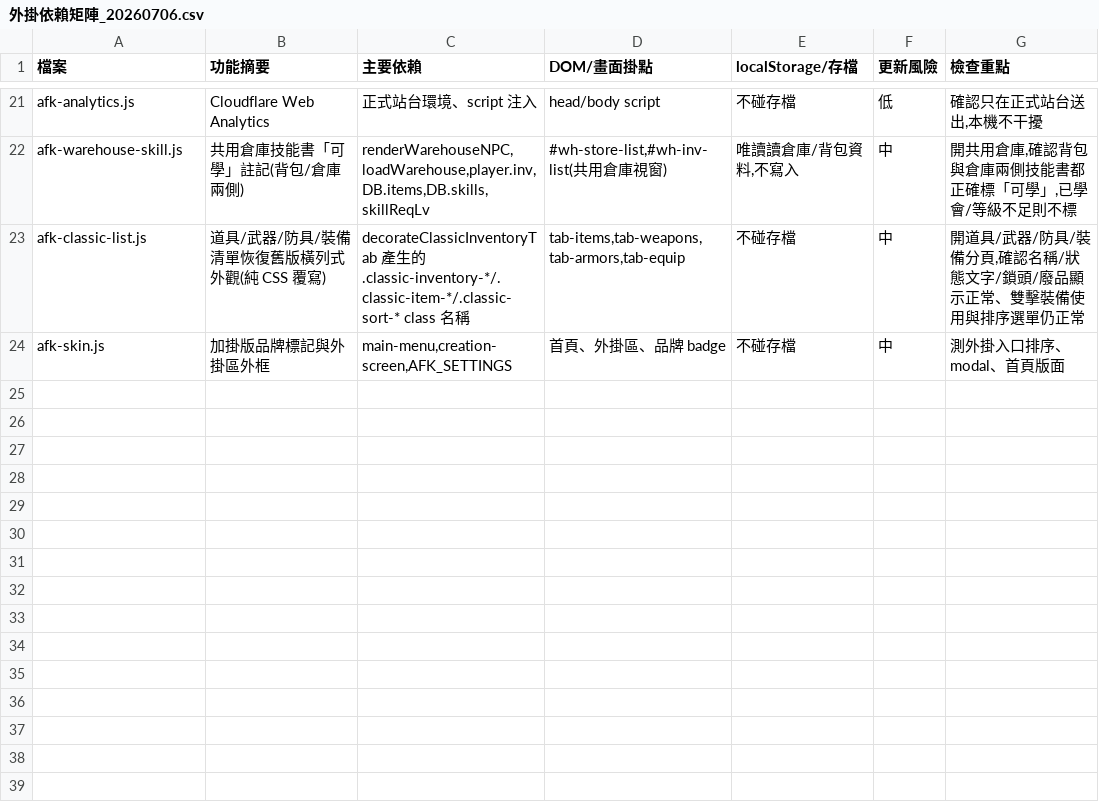
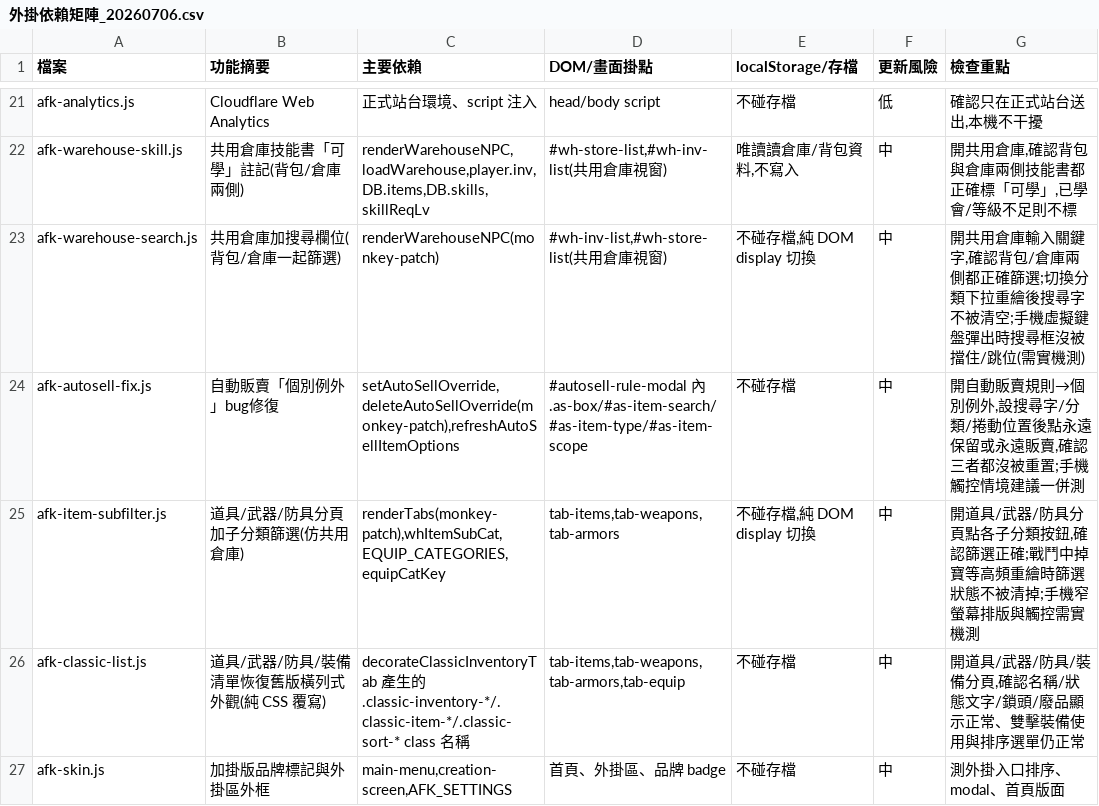
Before and after one commit to HSNic/nicgametest, a CSV file: docs/外掛依賴矩陣_20260706.csv, drawn as a sheet; only a part is shown, gaps mark what is left out; the diff names each change by its address in the sheet, - before the commit and + after, or states it on an @@ line.

Commit message:
feat: 三項 UI 優化 — 道具子分類篩選 / 倉庫搜尋欄 / 自動販賣bug修復
依 待辦-ClaudeCode/2026-07-07_三項UI優化.md,核對 v3.0.114 程式碼位置
準確後,全部以外掛(monkey-patch)方式實作,未動 js/10-ui-tabs.js、
js/12-npc-quests.js 本體。

- 新增 afk-autosell-fix.js:monkey-patch setAutoSellOverride/
  deleteAutoSellOverride,修復點「永遠保留/永遠販賣」後搜尋字/分類/
  捲動位置被重置的 bug(根因:openAutoSellRules() 每次整個 modal
  節點重建,沒有回填舊值)。
- 新增 afk-warehouse-search.js:monkey-patch renderWarehouseNPC,
  在共用倉庫加搜尋輸入欄,背包/倉庫兩側一起篩選,重繪後搜尋字不清空。
- 新增 afk-item-subfilter.js:monkey-patch renderTabs,在道具/武器/
  防具三個分頁加子分類篩選按鈕列,重用 whItemSubCat/EQUIP_CATEGORIES
  純函式判斷(不共用倉庫自己的 _whFilter 狀態)。
  - 修正一個實測發現的 bug:afk-classic-list.js 對 .list-item 下了
    display:flex!important,原本用不帶 !important 的 style.display='none'
    隱藏物品列蓋不過去,篩選按鈕會反應(變色)但清單不會真的篩選;改用
    style.setProperty('display','none','important') 才生效。

index.html 掛載 3 支新外掛;scripts/sync-upstream.mjs 的 PLUGINS 陣列、
scripts/smoke-hooks.mjs 的 need 陣列都已補上;
docs/外掛依賴矩陣_20260706.csv 補三列。sw.js/version.json 由
stamp-sw-version.mjs 自動更新。

已用 Playwright 自動化測試 + 使用者實機測試(含桌機瀏覽器)驗證三項功能
皆正常運作;smoke test 18 支外掛全過。

```diff
--- a/docs/外掛依賴矩陣_20260706.csv
+++ b/docs/外掛依賴矩陣_20260706.csv
+row 23: afk-warehouse-search.js | 共用倉庫加搜尋欄位(背包/倉庫一起篩選) | renderWarehouseNPC(monkey-patch) | #wh-inv-list,#wh-store-list(共用倉庫視窗) | 不碰存檔,純 DOM display 切換 | 中 | 開共用倉庫輸入關鍵字,確認背包/倉庫兩側都正確篩選;切換分類下拉重繪後搜尋字不被清空;手機虛擬鍵盤彈出時搜尋框沒被擋住/跳位(需實機測)
+row 24: afk-autosell-fix.js | 自動販賣「個別例外」bug修復 | setAutoSellOverride,deleteAutoSellOverride(monkey-patch),refreshAutoSellItemOptions | #autosell-rule-modal 內 .as-box/#as-item-search/#as-item-type/#as-item-scope | 不碰存檔 | 中 | 開自動販賣規則→個別例外,設搜尋字/分類/捲動位置後點永遠保留或永遠販賣,確認三者都沒被重置;手機觸控情境建議一併測
+row 25: afk-item-subfilter.js | 道具/武器/防具分頁加子分類篩選(仿共用倉庫) | renderTabs(monkey-patch),whItemSubCat,EQUIP_CATEGORIES,equipCatKey | tab-items,tab-weapons,tab-armors | 不碰存檔,純 DOM display 切換 | 中 | 開道具/武器/防具分頁點各子分類按鈕,確認篩選正確;戰鬥中掉寶等高頻重繪時篩選狀態不被清掉;手機窄螢幕排版與觸控需實機測
```
Also changed, not shown: 8 other files.
